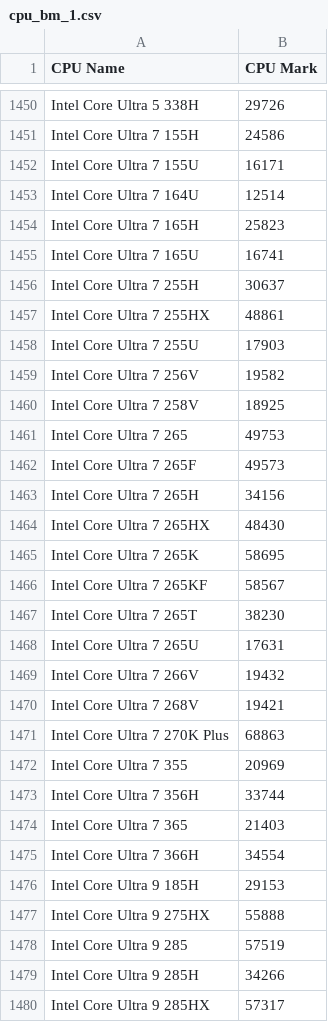
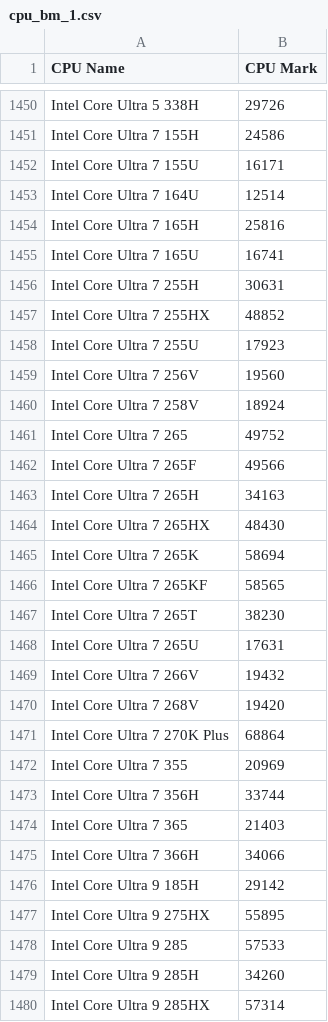
Before and after one commit to hansits034/lres-v2_repo, a CSV file: cpu_bm_1.csv, drawn as a sheet; only a part is shown, gaps mark what is left out; the diff covers the shown part only.

```diff
--- a/cpu_bm_1.csv
+++ b/cpu_bm_1.csv
@@ -1453,15 +1453,15 @@ Intel Core Ultra 7 155U,16171
 Intel Core Ultra 7 164U,12514
-Intel Core Ultra 7 165H,25823
+Intel Core Ultra 7 165H,25816
 Intel Core Ultra 7 165U,16741
-Intel Core Ultra 7 255H,30637
-Intel Core Ultra 7 255HX,48861
-Intel Core Ultra 7 255U,17903
-Intel Core Ultra 7 256V,19582
-Intel Core Ultra 7 258V,18925
-Intel Core Ultra 7 265,49753
-Intel Core Ultra 7 265F,49573
-Intel Core Ultra 7 265H,34156
+Intel Core Ultra 7 255H,30631
+Intel Core Ultra 7 255HX,48852
+Intel Core Ultra 7 255U,17923
+Intel Core Ultra 7 256V,19560
+Intel Core Ultra 7 258V,18924
+Intel Core Ultra 7 265,49752
+Intel Core Ultra 7 265F,49566
+Intel Core Ultra 7 265H,34163
 Intel Core Ultra 7 265HX,48430
-Intel Core Ultra 7 265K,58695
-Intel Core Ultra 7 265KF,58567
+Intel Core Ultra 7 265K,58694
+Intel Core Ultra 7 265KF,58565
 Intel Core Ultra 7 265T,38230
@@ -1469,4 +1469,4 @@ Intel Core Ultra 7 265U,17631
 Intel Core Ultra 7 266V,19432
-Intel Core Ultra 7 268V,19421
-Intel Core Ultra 7 270K Plus,68863
+Intel Core Ultra 7 268V,19420
+Intel Core Ultra 7 270K Plus,68864
 Intel Core Ultra 7 355,20969
@@ -1474,7 +1474,7 @@ Intel Core Ultra 7 356H,33744
 Intel Core Ultra 7 365,21403
-Intel Core Ultra 7 366H,34554
-Intel Core Ultra 9 185H,29153
-Intel Core Ultra 9 275HX,55888
-Intel Core Ultra 9 285,57519
-Intel Core Ultra 9 285H,34266
-Intel Core Ultra 9 285HX,57317
+Intel Core Ultra 7 366H,34066
+Intel Core Ultra 9 185H,29142
+Intel Core Ultra 9 275HX,55895
+Intel Core Ultra 9 285,57533
+Intel Core Ultra 9 285H,34260
+Intel Core Ultra 9 285HX,57314
```
Also changed, not shown: 2 added rows and 171 edited cells elsewhere in this file, gpu_bm_1.csv, 2 other files.
